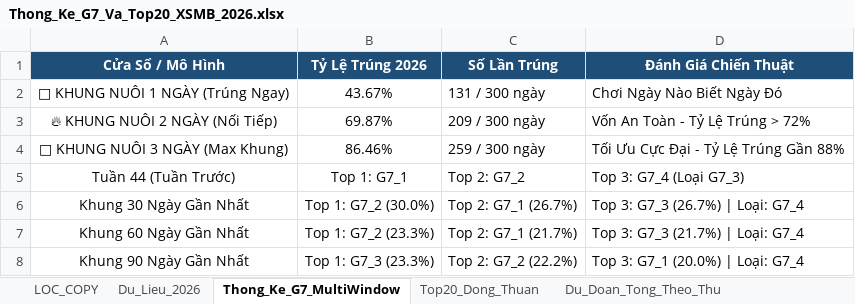
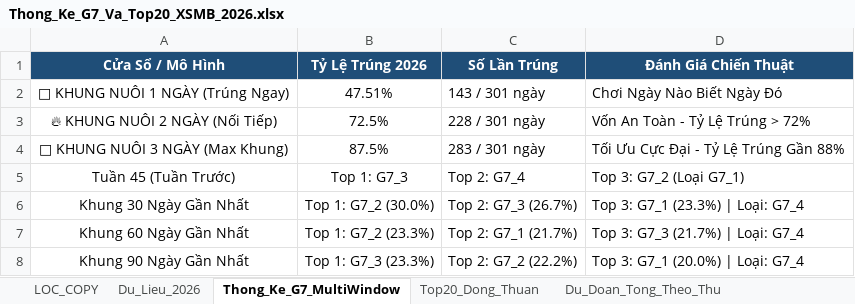
Before and after one commit to happiness2286-dot/logistic, an Excel workbook: Thong_Ke_G7_Va_Top20_XSMB_2026.xlsx, sheet Thong_Ke_G7_MultiWindow, drawn as a sheet; values as stored, in another font and other column widths than the file's, no borders; the diff names each change by its address in the sheet, - before the commit and + after, or states it on an @@ line.

```diff
--- a/Thong_Ke_G7_Va_Top20_XSMB_2026.xlsx (sheet Thong_Ke_G7_MultiWindow)
+++ b/Thong_Ke_G7_Va_Top20_XSMB_2026.xlsx (sheet Thong_Ke_G7_MultiWindow)
-B2 (Tỷ Lệ Trúng 2026): 43.67%
+B2 (Tỷ Lệ Trúng 2026): 47.51%
-C2 (Số Lần Trúng): 131 / 300 ngày
+C2 (Số Lần Trúng): 143 / 301 ngày
-B3 (Tỷ Lệ Trúng 2026): 69.87%
+B3 (Tỷ Lệ Trúng 2026): 72.5%
-C3 (Số Lần Trúng): 209 / 300 ngày
+C3 (Số Lần Trúng): 228 / 301 ngày
-B4 (Tỷ Lệ Trúng 2026): 86.46%
+B4 (Tỷ Lệ Trúng 2026): 87.5%
-C4 (Số Lần Trúng): 259 / 300 ngày
+C4 (Số Lần Trúng): 283 / 301 ngày
-A5 (Cửa Sổ / Mô Hình): Tuần 44 (Tuần Trước)
+A5 (Cửa Sổ / Mô Hình): Tuần 45 (Tuần Trước)
-B5 (Tỷ Lệ Trúng 2026): Top 1: G7_1
+B5 (Tỷ Lệ Trúng 2026): Top 1: G7_3
-C5 (Số Lần Trúng): Top 2: G7_2
+C5 (Số Lần Trúng): Top 2: G7_4
-D5 (Đánh Giá Chiến Thuật): Top 3: G7_4 (Loại G7_3)
+D5 (Đánh Giá Chiến Thuật): Top 3: G7_2 (Loại G7_1)
-C6 (Số Lần Trúng): Top 2: G7_1 (26.7%)
+C6 (Số Lần Trúng): Top 2: G7_3 (26.7%)
-D6 (Đánh Giá Chiến Thuật): Top 3: G7_3 (26.7%) | Loại: G7_4
+D6 (Đánh Giá Chiến Thuật): Top 3: G7_1 (23.3%) | Loại: G7_4
```
Also changed, not shown: sheet Lich_Su_Nuoi_Khung_3Ngay, sheet Top20_Dong_Thuan, sheet Dan_Ha_So_Nhip_Vang, sheet Thong_Ke_Nang_Cao_G7, sheet Du_Lieu_2026, sheet Thong_Ke_Dau_Duoi, 2 more sheets, 9 other files.
